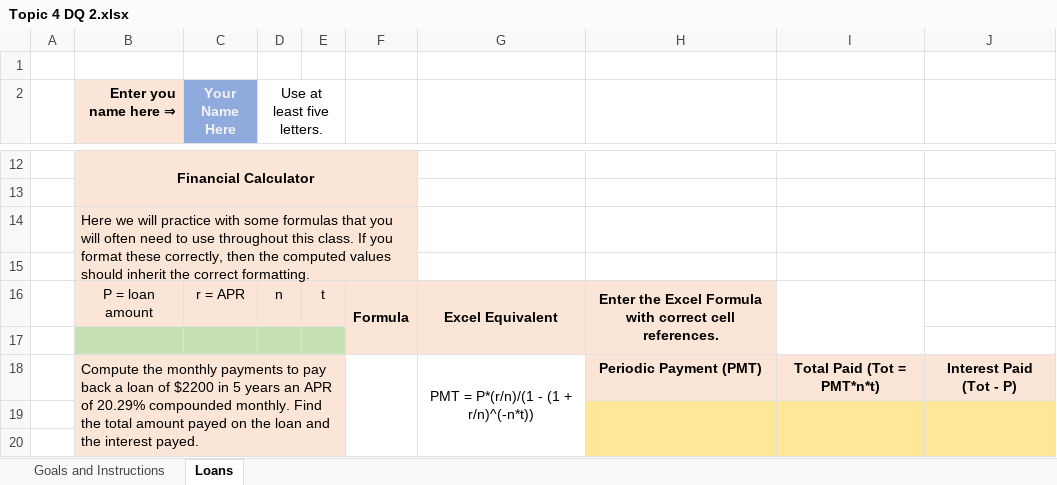
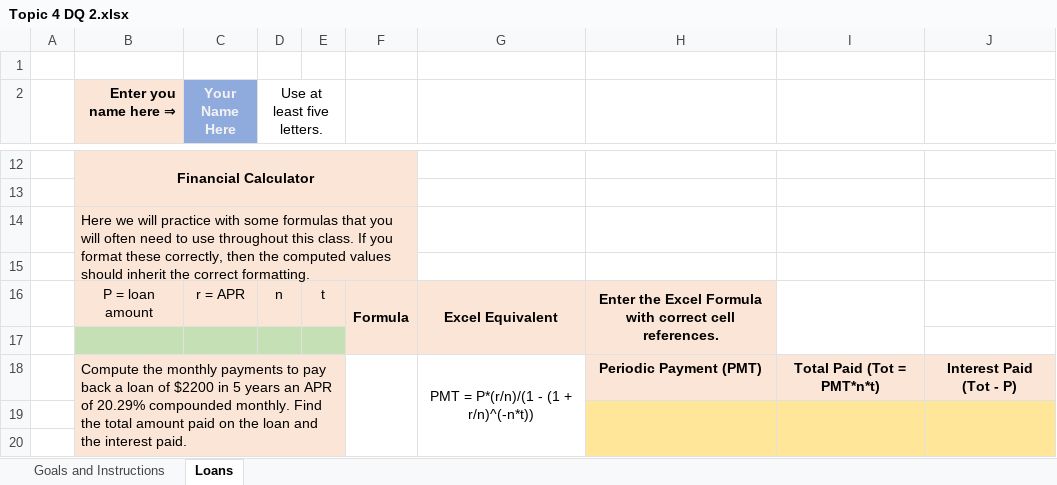
Before and after one commit to ketchers/Teaching, an Excel workbook: 144/DQ Templates and Instructions/Topic 4 DQ 2/Topic 4 DQ 2.xlsx, sheet Loans, drawn as a sheet; only a part is shown, gaps mark what is left out; values as stored, in another font and other column widths than the file's, no borders; charts and pictures and conditional formats not drawn; the diff names each change by its address in the sheet, - before the commit and + after, or states it on an @@ line.

Commit message:
fixed typo

```diff
--- a/144/DQ Templates and Instructions/Topic 4 DQ 2/Topic 4 DQ 2.xlsx (sheet Loans)
+++ b/144/DQ Templates and Instructions/Topic 4 DQ 2/Topic 4 DQ 2.xlsx (sheet Loans)
-B18 (Enter you name here ⇒): …total amount payed on the loan and the interest payed.
+B18 (Enter you name here ⇒): …total amount paid on the loan and the interest paid.
```
Also changed, not shown: charts or pictures.
